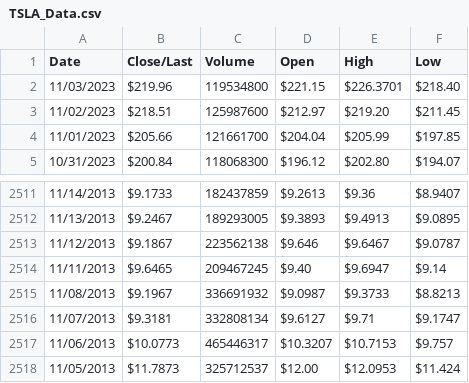
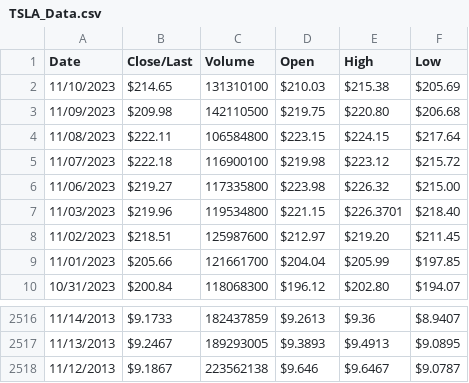
Before and after one commit to glennhogan/Project3, a CSV file: DATA/TSLA_Data.csv, drawn as a sheet; only a part is shown, gaps mark what is left out; removed rows and columns are numbered as before the commit, all else as after; the diff names each change by its address in the sheet, - before the commit and + after, or states it on an @@ line.

Commit message:
updated data and code

```diff
--- a/DATA/TSLA_Data.csv
+++ b/DATA/TSLA_Data.csv
+row 2: 11/10/2023 | $214.65 | 131310100 | $210.03 | $215.38 | $205.69
+row 3: 11/09/2023 | $209.98 | 142110500 | $219.75 | $220.80 | $206.68
+row 4: 11/08/2023 | $222.11 | 106584800 | $223.15 | $224.15 | $217.64
+row 5: 11/07/2023 | $222.18 | 116900100 | $219.98 | $223.12 | $215.72
+row 6: 11/06/2023 | $219.27 | 117335800 | $223.98 | $226.32 | $215.00
-row 2514: 11/11/2013 | $9.6465 | 209467245 | $9.40 | $9.6947 | $9.14
-row 2515: 11/08/2013 | $9.1967 | 336691932 | $9.0987 | $9.3733 | $8.8213
-row 2516: 11/07/2013 | $9.3181 | 332808134 | $9.6127 | $9.71 | $9.1747
-row 2517: 11/06/2013 | $10.0773 | 465446317 | $10.3207 | $10.7153 | $9.757
-row 2518: 11/05/2013 | $11.7873 | 325712537 | $12.00 | $12.0953 | $11.424
```
Also changed, not shown: DATA/AAPL_Data.csv, DATA/DAL_Data.csv, 14 other files.
